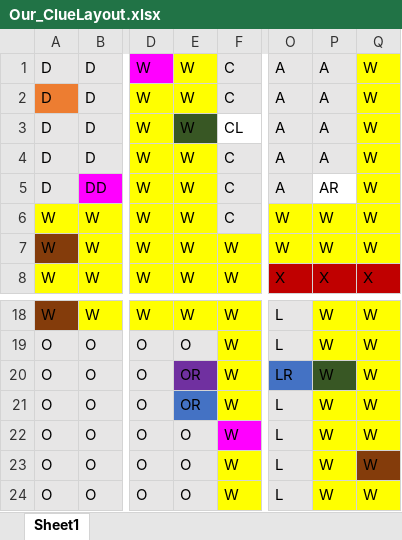
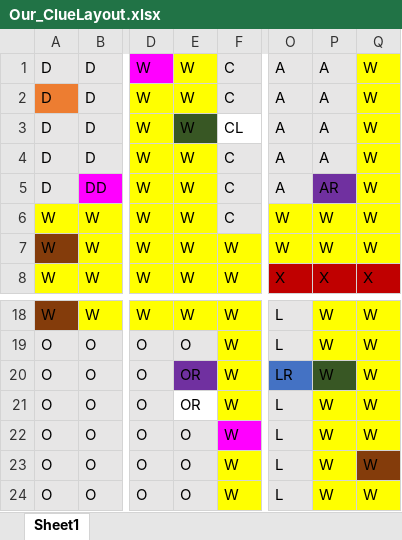
Before and after one commit to ktwoo111/ClueGameInitial, an Excel workbook: Our_ClueLayout.xlsx, sheet Sheet1, drawn as a sheet; only a part is shown, gaps mark what is left out; values as stored, in another font and other column widths than the file's, no borders; the diff names each change by its address in the sheet, - before the commit and + after, or states it on an @@ line.

Commit message:
new excel sheet.

```diff
--- a/Our_ClueLayout.xlsx (sheet Sheet1)
+++ b/Our_ClueLayout.xlsx (sheet Sheet1)
-P5 fill: none
+P5 fill: #7030A0
-E21 fill: #4472C4
+E21 fill: none
```
